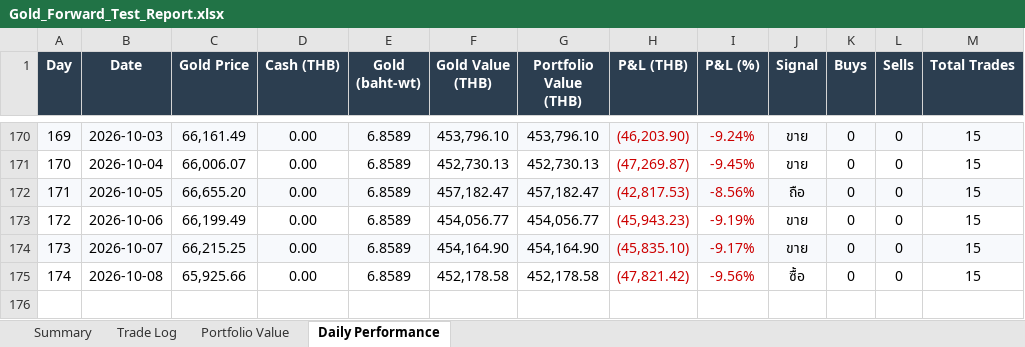
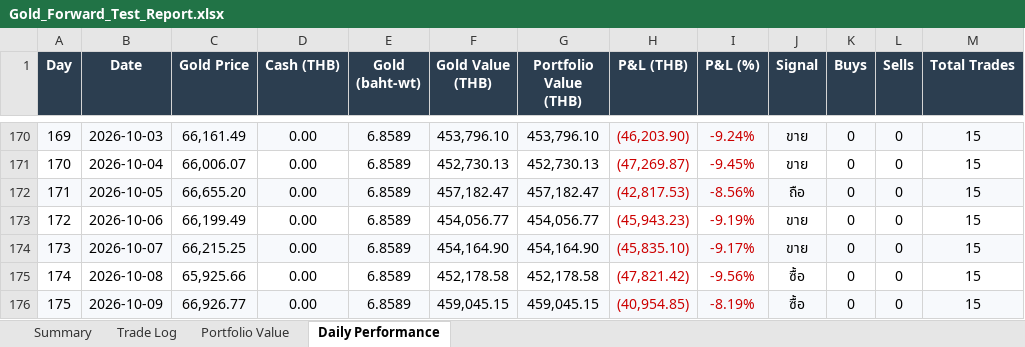
Before and after one commit to PP8825/gold-signal, an Excel workbook: Gold_Forward_Test_Report.xlsx, sheet Daily Performance, drawn as a sheet; only a part is shown, gaps mark what is left out; values as stored, in another font and other column widths than the file's, no borders; charts and pictures not drawn; the diff names each change by its address in the sheet, - before the commit and + after, or states it on an @@ line.

```diff
--- a/Gold_Forward_Test_Report.xlsx (sheet Daily Performance)
+++ b/Gold_Forward_Test_Report.xlsx (sheet Daily Performance)
+row 176: 175 | 2026-10-09 | 66,926.77 | 0.00 | 6.8589 | 459,045.15 | 459,045.15 | (40,954.85) | -8.19% | ซื้อ | 0 | 0 | 15
```
Also changed, not shown: charts or pictures, 2 other files.
